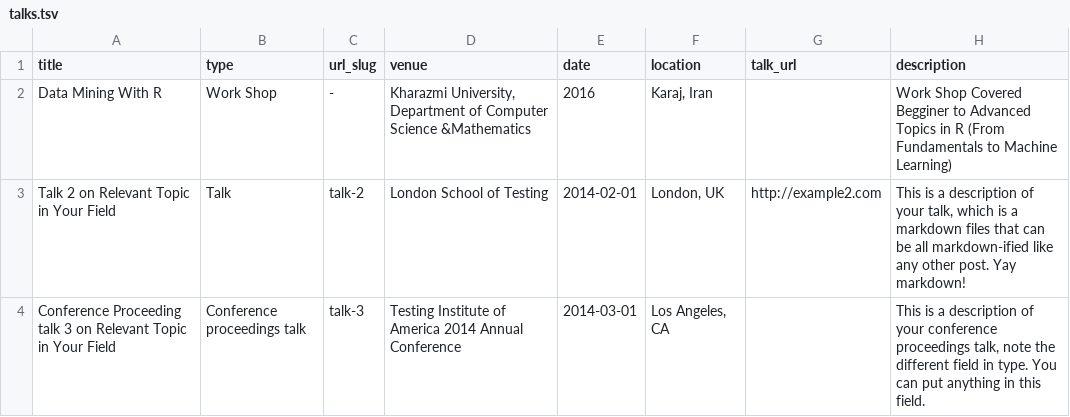
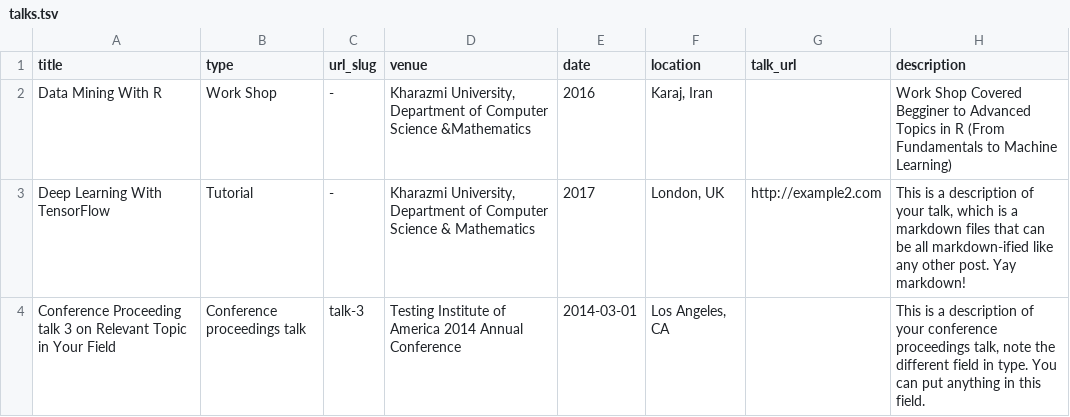
Before and after one commit to mehdihosseinimoghadam/MehdiHosseiniMoghadam.github.io, a TSV file: markdown_generator/talks.tsv, drawn as a sheet; removed rows and columns are numbered as before the commit, all else as after; the diff names each change by its address in the sheet, - before the commit and + after, or states it on an @@ line.

Commit message:
Update talks.tsv

```diff
--- a/markdown_generator/talks.tsv
+++ b/markdown_generator/talks.tsv
-row 3: Talk 2 on Relevant Topic in Your Field | Talk | talk-2 | London School of Testing | 2014-02-01 | London, UK | http://example2.com | This is a description of your talk, which is a markdown files that can be all markdown-ified like any other post. Yay markdown!
+row 3: Deep Learning With TensorFlow | Tutorial | - | Kharazmi University, Department of Computer Science & Mathematics | 2017 | London, UK | http://example2.com | This is a description of your talk, which is a markdown files that can be all markdown-ified like any other post. Yay markdown!
```
